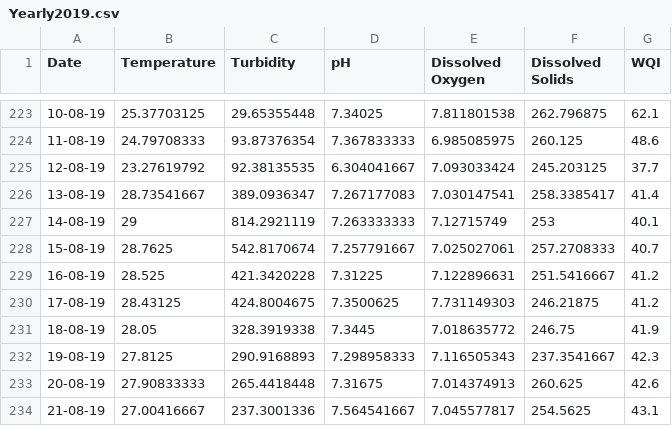
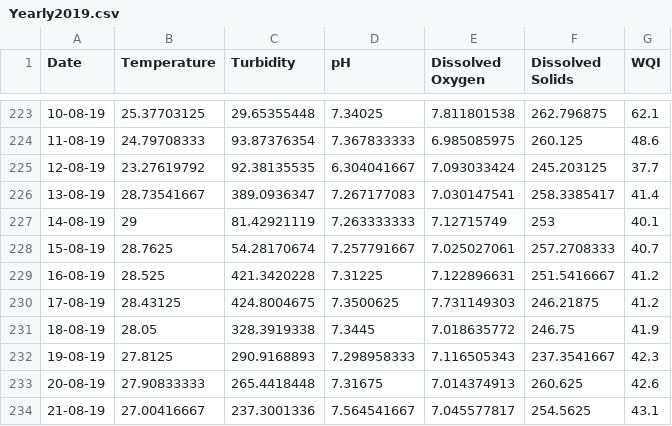
Before and after one commit to kumailkhan1/Time-series-analysis-and-prediction-of-water-quality-through-remote-sensing-GIS-and-IoT, a CSV file: public/dashboard/Yearly_Datasets/Yearly2019.csv, drawn as a sheet; only a part is shown, gaps mark what is left out.

```diff
--- a/public/dashboard/Yearly_Datasets/Yearly2019.csv
+++ b/public/dashboard/Yearly_Datasets/Yearly2019.csv
@@ -226,4 +226,4 @@ Date,Temperature,Turbidity,pH,Dissolved Oxygen,Dissolved Solids,WQI
 13-08-19,28.73541667,389.0936347,7.267177083,7.030147541,258.3385417,41.4
-14-08-19,29,814.2921119,7.263333333,7.12715749,253,40.1
-15-08-19,28.7625,542.8170674,7.257791667,7.025027061,257.2708333,40.7
+14-08-19,29,81.42921119,7.263333333,7.12715749,253,40.1
+15-08-19,28.7625,54.28170674,7.257791667,7.025027061,257.2708333,40.7
 16-08-19,28.525,421.3420228,7.31225,7.122896631,251.5416667,41.2
```
Also changed, not shown: public/dashboard/Yearly_Datasets/Yearly2014.csv, public/dashboard/Yearly_Datasets/Yearly2016.csv, 3 other files.
